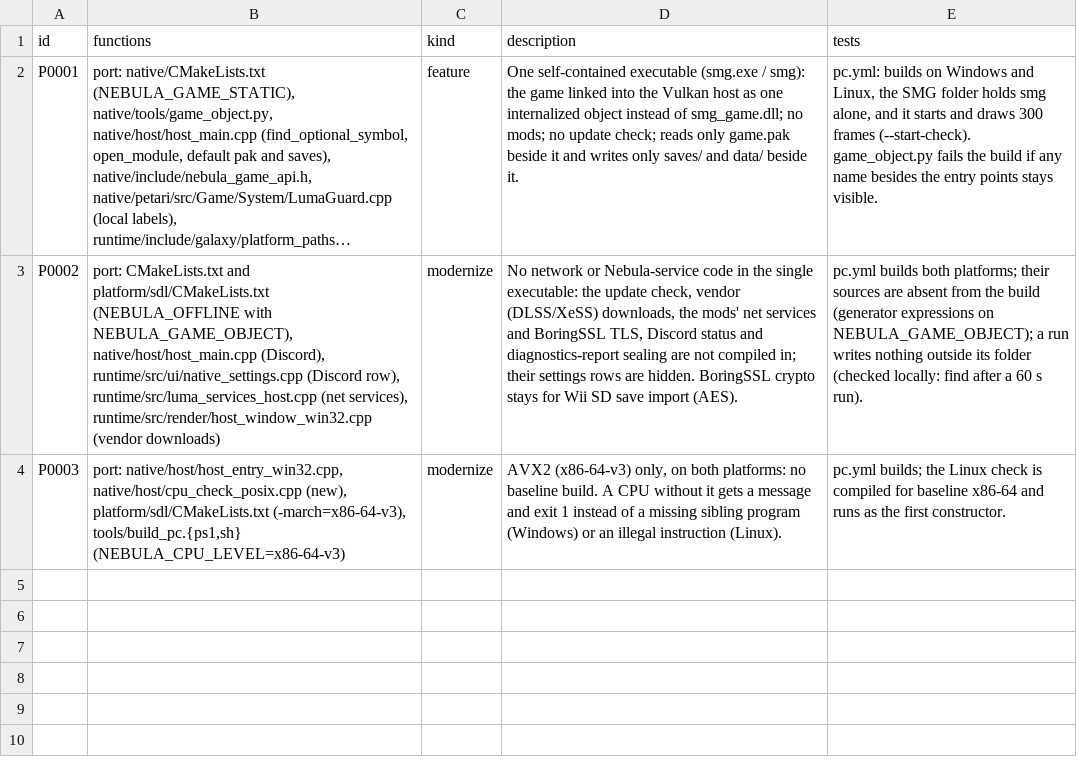
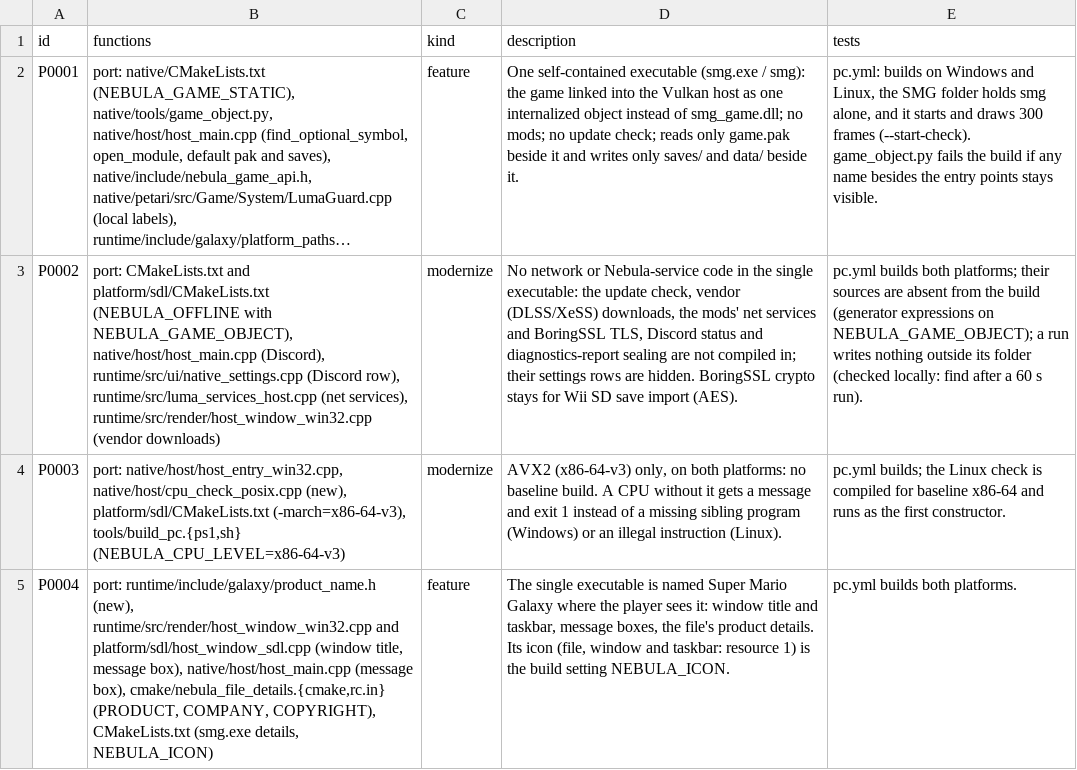
Before and after one commit to lizardpeter/super-mario-galaxy-decomp, a TSV file: records/patches.tsv, drawn as a sheet; long unchanged cells end in …; the diff names each change by its address in the sheet, - before the commit and + after, or states it on an @@ line.

```diff
--- a/records/patches.tsv
+++ b/records/patches.tsv
+row 5: P0004 | port: runtime/include/galaxy/product_name.h (new), runtime/src/render/host_window_win32.cpp and platform/sdl/host_window_sdl.cpp (window title, message box), native/host/host_main.cpp (message box), cmake/nebula_file_details.{cmake,rc.in} (PRODUCT, COMPANY, COPYRIGHT), CMakeLists.txt (smg.exe details, NEBULA_ICON) | feature | The single executable is named Super Mario Galaxy where the player sees it: window title and taskbar, message boxes, the file's product details. Its icon (file, window and taskbar: resource 1) is the build setting NEBULA_ICON. | pc.yml builds both platforms.
```
Also changed, not shown: 8 other files.
